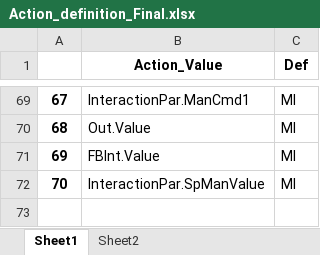
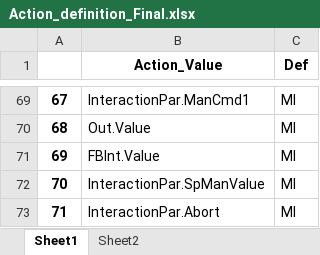
Before and after one commit to sangar-si/APL_DataCollectionFrameWork, an Excel workbook: Utility_Files/Action_definition_Final.xlsx, sheet Sheet1, drawn as a sheet; only a part is shown, gaps mark what is left out; values as stored, in another font and other column widths than the file's, no borders; the diff names each change by its address in the sheet, - before the commit and + after, or states it on an @@ line.

Commit message:
Junk values are removed before concat. IP.Abort now tracked as MI

```diff
--- a/Utility_Files/Action_definition_Final.xlsx (sheet Sheet1)
+++ b/Utility_Files/Action_definition_Final.xlsx (sheet Sheet1)
+row 73: 71 | InteractionPar.Abort | MI
```
Also changed, not shown: 1 other file.
